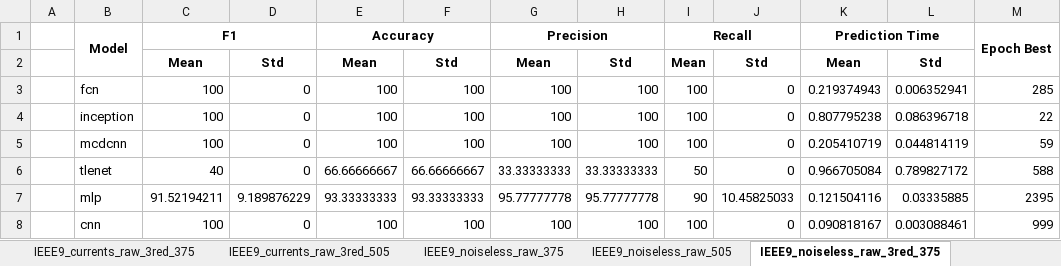
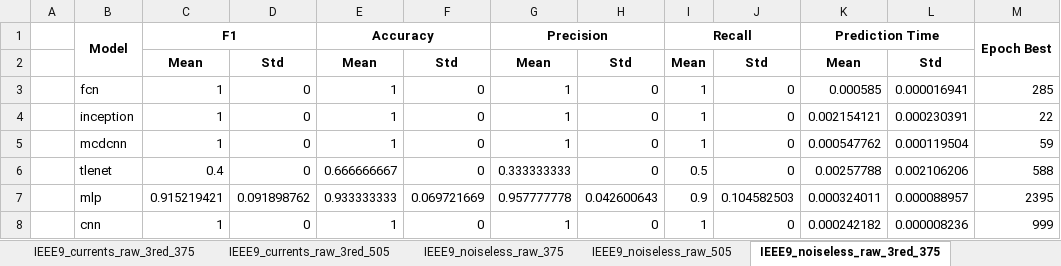
Before and after one commit to ALSETLab/dl_tsc_small-signal, an Excel workbook: results_k-fold.xlsx, sheet IEEE9_noiseless_raw_3red_375, drawn as a sheet; values as stored, in another font and other column widths than the file's, no borders; the diff names each change by its address in the sheet, - before the commit and + after, or states it on an @@ line.

```diff
--- a/results_k-fold.xlsx (sheet IEEE9_noiseless_raw_3red_375)
+++ b/results_k-fold.xlsx (sheet IEEE9_noiseless_raw_3red_375)
-C3:C5: 100
+C3:C5: 1
-E3:E5: 100
+E3:E5: 1
-F3:F5: 100
+F3:F5: 0
-G3:G5: 100
+G3:G5: 1
-H3:H5: 100
+H3:H5: 0
-I3:I5: 100
+I3:I5: 1
-K3: 0.219374943
+K3: 0.000585
-L3: 0.006352941
+L3: 0.000016941
-K4: 0.807795238
+K4: 0.002154121
-L4: 0.086396718
+L4: 0.000230391
-K5: 0.205410719
+K5: 0.000547762
-L5: 0.044814119
+L5: 0.000119504
-C6: 40
+C6: 0.4
-E6: 66.66666667
+E6: 0.666666667
-F6: 66.66666667
+F6: 0
-G6: 33.33333333
+G6: 0.333333333
-H6: 33.33333333
+H6: 0
-I6: 50
+I6: 0.5
-K6: 0.966705084
+K6: 0.00257788
-L6: 0.789827172
+L6: 0.002106206
-C7: 91.52194211
+C7: 0.915219421
-D7: 9.189876229
+D7: 0.091898762
-E7: 93.33333333
+E7: 0.933333333
-F7: 93.33333333
+F7: 0.069721669
-G7: 95.77777778
+G7: 0.957777778
-H7: 95.77777778
+H7: 0.042600643
-I7: 90
+I7: 0.9
-J7: 10.45825033
+J7: 0.104582503
-K7: 0.121504116
+K7: 0.000324011
-L7: 0.03335885
+L7: 0.000088957
-C8: 100
+C8: 1
-E8: 100
+E8: 1
-F8: 100
+F8: 0
-G8: 100
+G8: 1
-H8: 100
+H8: 0
-I8: 100
+I8: 1
-K8: 0.090818167
+K8: 0.000242182
-L8: 0.003088461
+L8: 0.000008236
```
Also changed, not shown: sheet IEEE9_currents_raw_3red_505, sheet IEEE9_noisy_raw_375, sheet IEEE9_noiseless_raw_505, sheet IEEE9_noiseless_raw_3red_505, sheet IEEE9_noisy_raw_505, sheet IEEE9_currents_raw_505, 5 more sheets, results_normal.xlsx, 7 other files.
